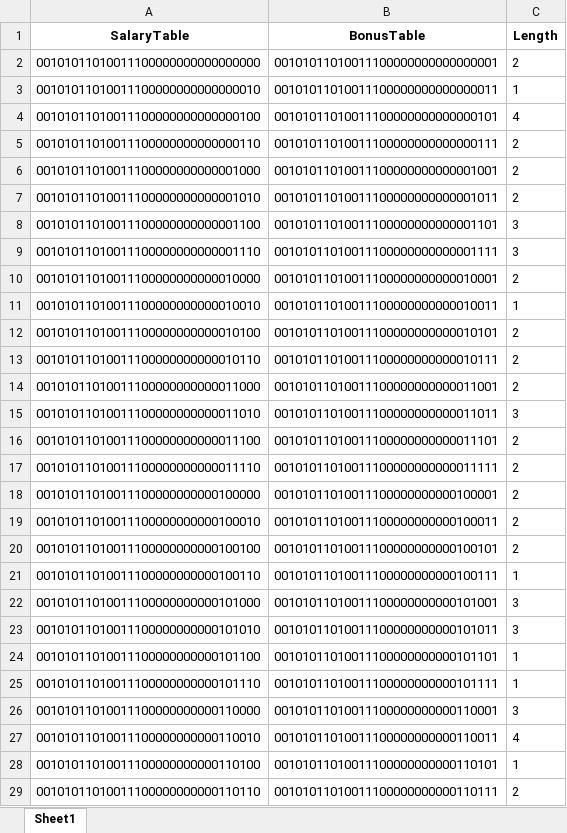
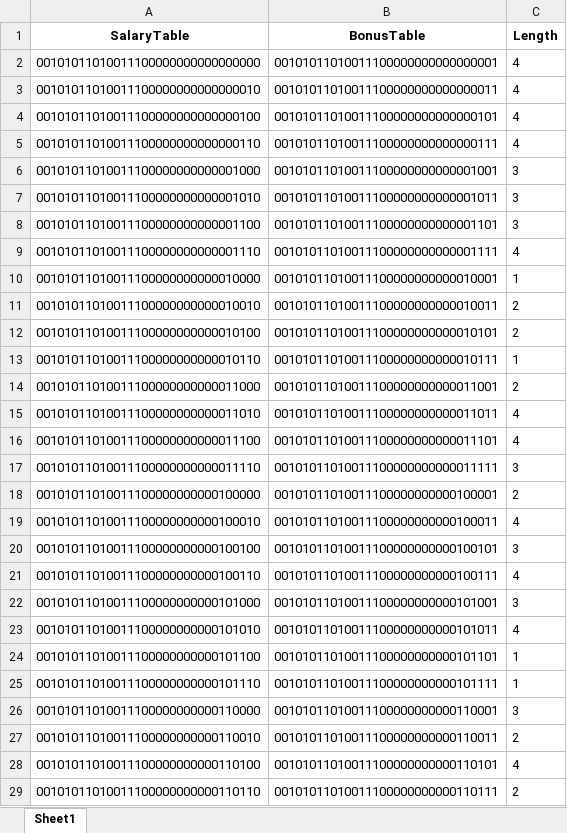
Before and after one commit to ethpec/MaddenTools, an Excel workbook: Files/Madden26/IE/Season2/FreeAgency/Output/PlayerContract.xlsx, sheet Sheet1, drawn as a sheet; only a part is shown; values as stored, in another font and other column widths than the file's, no borders; the diff covers the shown part only; the diff names each change by its address in the sheet, - before the commit and + after, or states it on an @@ line.

```diff
--- a/Files/Madden26/IE/Season2/FreeAgency/Output/PlayerContract.xlsx (sheet Sheet1)
+++ b/Files/Madden26/IE/Season2/FreeAgency/Output/PlayerContract.xlsx (sheet Sheet1)
-C2 (Length): 2
+C2 (Length): 4
-C3 (Length): 1
+C3 (Length): 4
-C5 (Length): 2
+C5 (Length): 4
-C6:C7 (Length): 2
+C6:C7 (Length): 3
-C9 (Length): 3
+C9 (Length): 4
-C10 (Length): 2
+C10 (Length): 1
-C11 (Length): 1
+C11 (Length): 2
-C13 (Length): 2
+C13 (Length): 1
-C15 (Length): 3
+C15 (Length): 4
-C16 (Length): 2
+C16 (Length): 4
-C17 (Length): 2
+C17 (Length): 3
-C19 (Length): 2
+C19 (Length): 4
-C20 (Length): 2
+C20 (Length): 3
-C21 (Length): 1
+C21 (Length): 4
-C23 (Length): 3
+C23 (Length): 4
-C27 (Length): 4
+C27 (Length): 2
-C28 (Length): 1
+C28 (Length): 4
```
Also changed, not shown: other rows of this sheet, Files/Madden26/IE/Season2/FreeAgency/Input/PositionNeeds.xlsx, Files/Madden26/IE/Season2/FreeAgency/Input/Team.xlsx, 29 other files.
